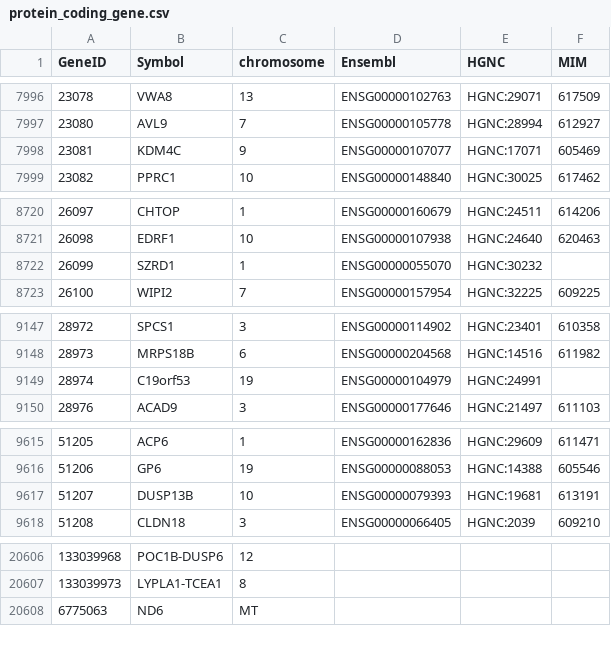
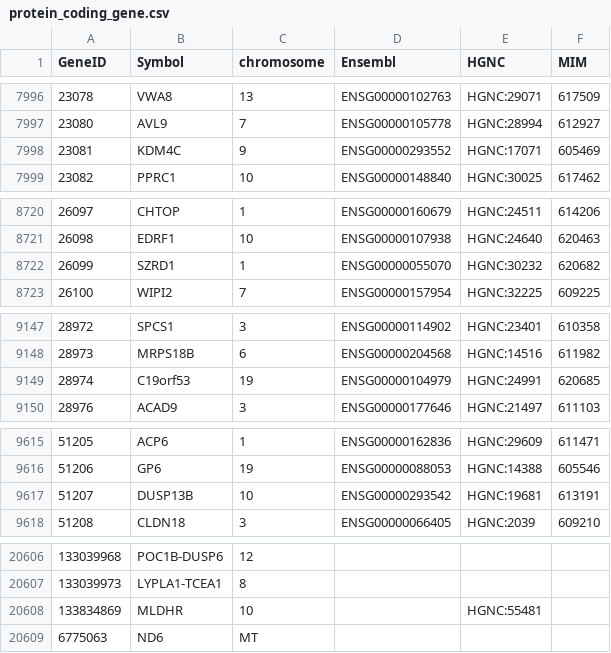
Before and after one commit to nickzren/human-gene, a CSV file: data/output/protein_coding_gene.csv, drawn as a sheet; only a part is shown, gaps mark what is left out; the diff covers the shown part only.

Commit message:
Weekly update

```diff
--- a/data/output/protein_coding_gene.csv
+++ b/data/output/protein_coding_gene.csv
@@ -7997,3 +7997,3 @@ GeneID,Symbol,chromosome,Ensembl,HGNC,MIM
 23080,AVL9,7,ENSG00000105778,HGNC:28994,612927
-23081,KDM4C,9,ENSG00000107077,HGNC:17071,605469
+23081,KDM4C,9,ENSG00000293552,HGNC:17071,605469
 23082,PPRC1,10,ENSG00000148840,HGNC:30025,617462
@@ -8721,3 +8721,3 @@ GeneID,Symbol,chromosome,Ensembl,HGNC,MIM
 26098,EDRF1,10,ENSG00000107938,HGNC:24640,620463
-26099,SZRD1,1,ENSG00000055070,HGNC:30232,
+26099,SZRD1,1,ENSG00000055070,HGNC:30232,620682
 26100,WIPI2,7,ENSG00000157954,HGNC:32225,609225
@@ -9148,3 +9148,3 @@ GeneID,Symbol,chromosome,Ensembl,HGNC,MIM
 28973,MRPS18B,6,ENSG00000204568,HGNC:14516,611982
-28974,C19orf53,19,ENSG00000104979,HGNC:24991,
+28974,C19orf53,19,ENSG00000104979,HGNC:24991,620685
 28976,ACAD9,3,ENSG00000177646,HGNC:21497,611103
@@ -9616,3 +9616,3 @@ GeneID,Symbol,chromosome,Ensembl,HGNC,MIM
 51206,GP6,19,ENSG00000088053,HGNC:14388,605546
-51207,DUSP13B,10,ENSG00000079393,HGNC:19681,613191
+51207,DUSP13B,10,ENSG00000293542,HGNC:19681,613191
 51208,CLDN18,3,ENSG00000066405,HGNC:2039,609210
@@ -20607,2 +20607,3 @@ GeneID,Symbol,chromosome,Ensembl,HGNC,MIM
 133039973,LYPLA1-TCEA1,8,,,
+133834869,MLDHR,10,,HGNC:55481,
 6775063,ND6,MT,,,
```
Also changed, not shown: 4 edited cells elsewhere in this file.
